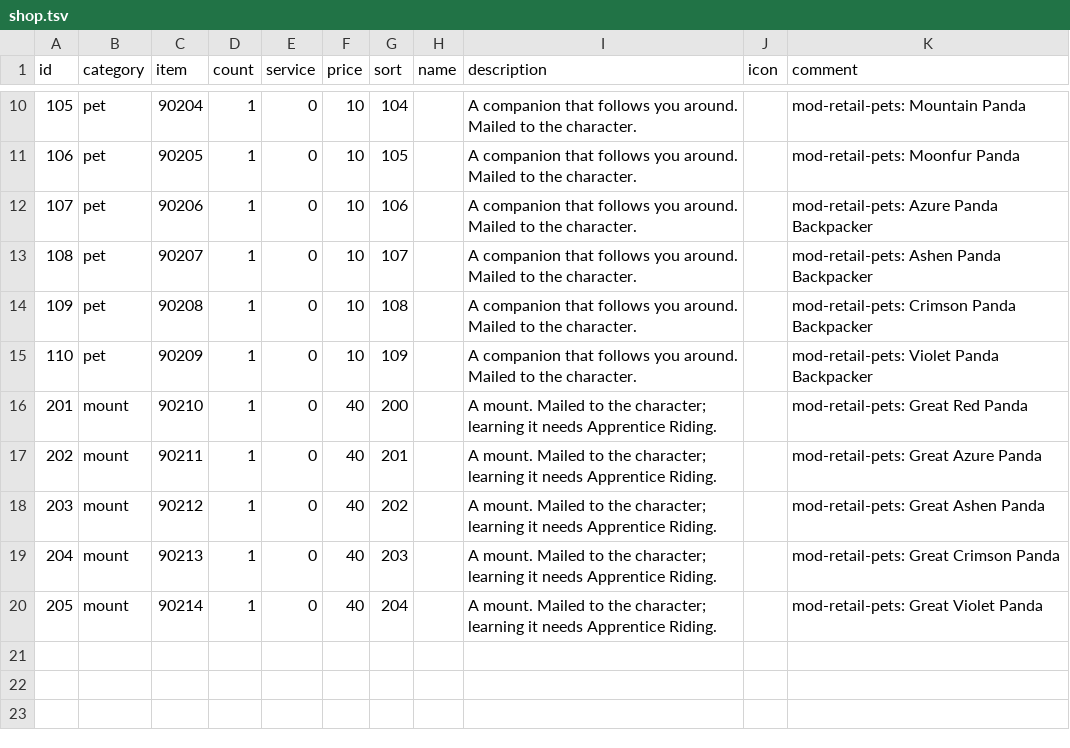
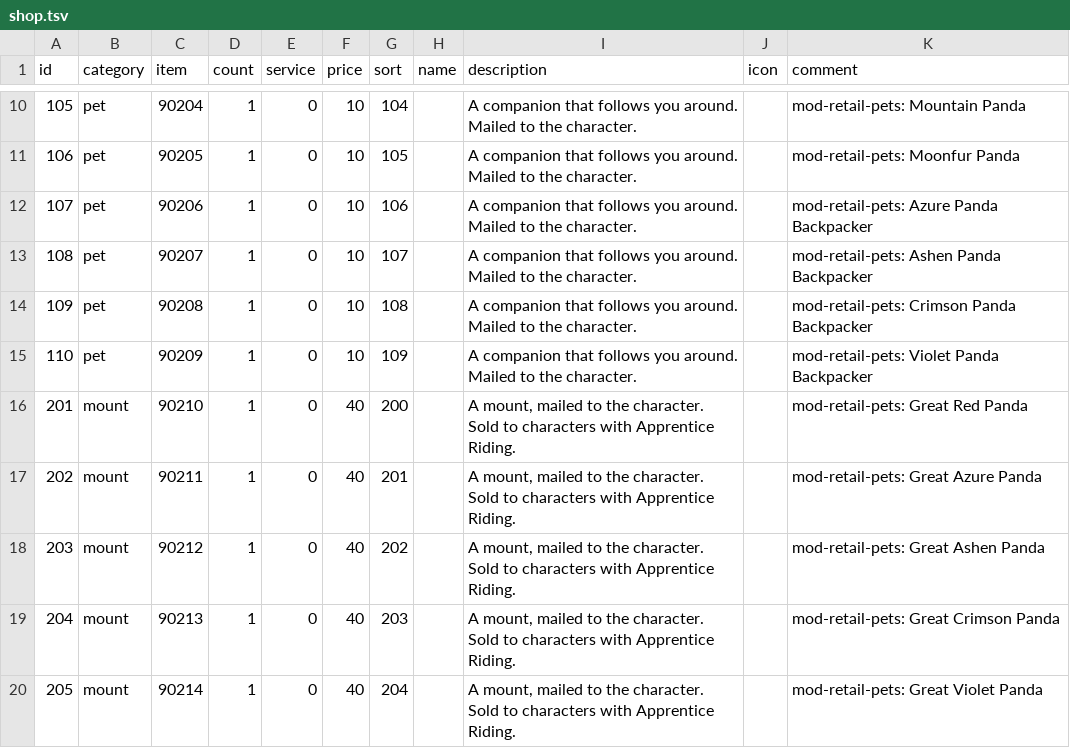
Before and after one commit to buildthehomelab/wow-mod-boss-coins, a TSV file: data/shop.tsv, drawn as a sheet; only a part is shown, gaps mark what is left out.

```diff
--- a/data/shop.tsv
+++ b/data/shop.tsv
@@ -15,6 +15,6 @@ id	category	item	count	service	price	sort	name	description	icon	comment
 110	pet	90209	1	0	10	109		A companion that follows you around. Mailed to the character.		mod-retail-pets: Violet Panda Backpacker
-201	mount	90210	1	0	40	200		A mount. Mailed to the character; learning it needs Apprentice Riding.		mod-retail-pets: Great Red Panda
-202	mount	90211	1	0	40	201		A mount. Mailed to the character; learning it needs Apprentice Riding.		mod-retail-pets: Great Azure Panda
-203	mount	90212	1	0	40	202		A mount. Mailed to the character; learning it needs Apprentice Riding.		mod-retail-pets: Great Ashen Panda
-204	mount	90213	1	0	40	203		A mount. Mailed to the character; learning it needs Apprentice Riding.		mod-retail-pets: Great Crimson Panda
-205	mount	90214	1	0	40	204		A mount. Mailed to the character; learning it needs Apprentice Riding.		mod-retail-pets: Great Violet Panda
+201	mount	90210	1	0	40	200		A mount, mailed to the character. Sold to characters with Apprentice Riding.		mod-retail-pets: Great Red Panda
+202	mount	90211	1	0	40	201		A mount, mailed to the character. Sold to characters with Apprentice Riding.		mod-retail-pets: Great Azure Panda
+203	mount	90212	1	0	40	202		A mount, mailed to the character. Sold to characters with Apprentice Riding.		mod-retail-pets: Great Ashen Panda
+204	mount	90213	1	0	40	203		A mount, mailed to the character. Sold to characters with Apprentice Riding.		mod-retail-pets: Great Crimson Panda
+205	mount	90214	1	0	40	204		A mount, mailed to the character. Sold to characters with Apprentice Riding.		mod-retail-pets: Great Violet Panda
```
Also changed, not shown: 5 other files.
